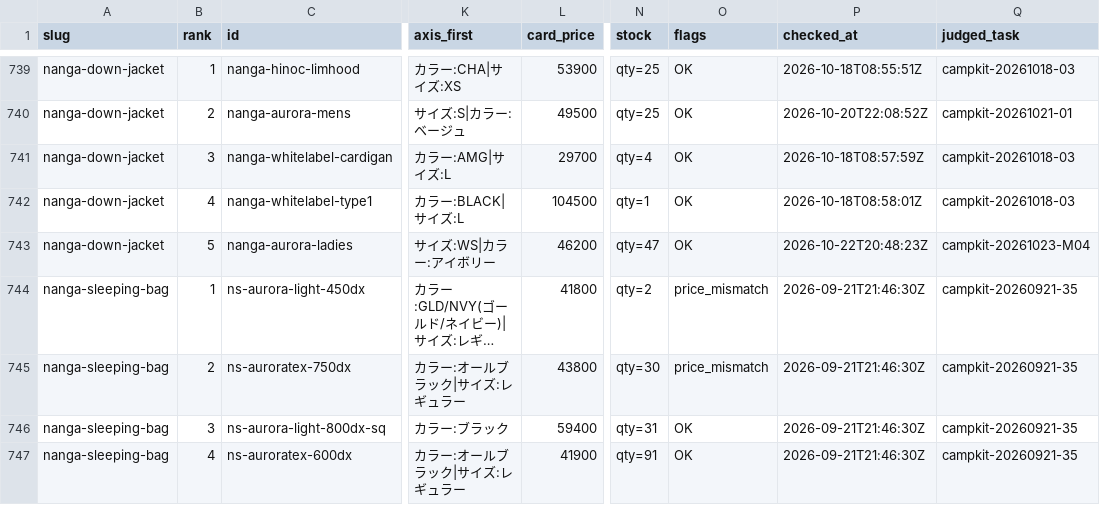
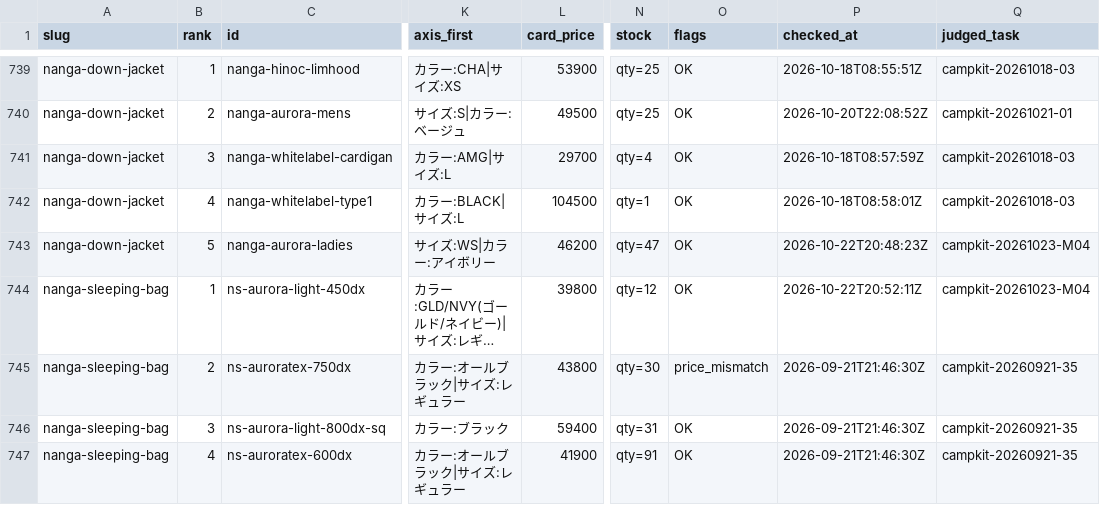
Before and after one commit to tanoue-boop/camp-kit-guide, a TSV file: _file/card-name-check.tsv, drawn as a sheet; only a part is shown, gaps mark what is left out; long unchanged cells end in …; the diff covers the shown part only; the diff names each change by its address in the sheet, - before the commit and + after, or states it on an @@ line.

Commit message:
fix: 取りこぼし解消・nanga-sleeping-bag#5 をASIN修正（campkit-20261023-M04）

```diff
--- a/_file/card-name-check.tsv
+++ b/_file/card-name-check.tsv
-L744 (card_price): 41800
+L744 (card_price): 39800
-N744 (stock): qty=2
+N744 (stock): qty=12
-O744 (flags): price_mismatch
+O744 (flags): OK
-P744 (checked_at): 2026-09-21T21:46:30Z
+P744 (checked_at): 2026-10-22T20:52:11Z
-Q744 (judged_task): campkit-20260921-35
+Q744 (judged_task): campkit-20261023-M04
```
Also changed, not shown: 6 edited cells elsewhere in this file, 4 other files.
